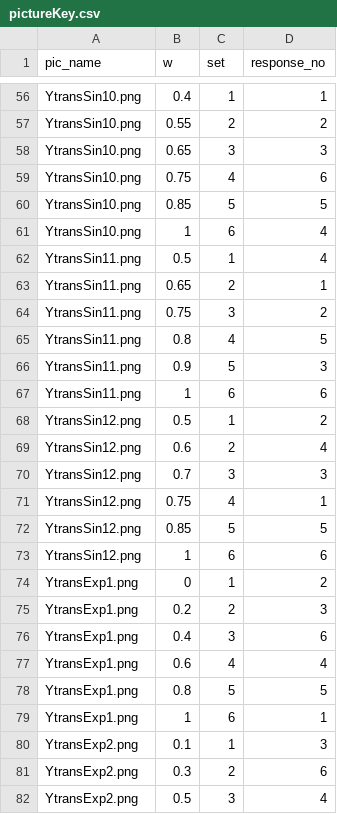
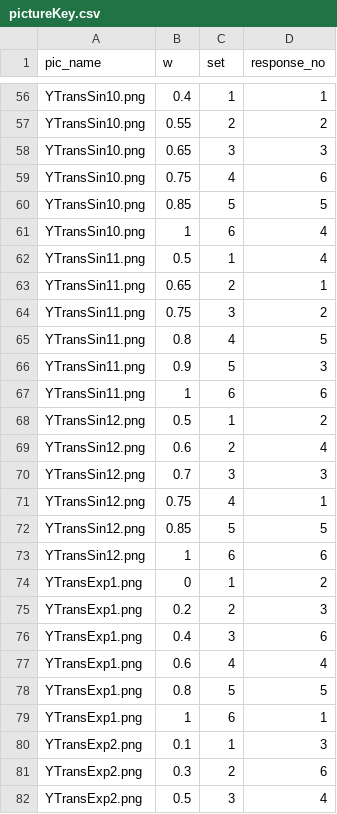
Before and after one commit to srvanderplas/LieFactorSine, a CSV file: data/pictureKey.csv, drawn as a sheet; only a part is shown, gaps mark what is left out; the diff covers the shown part only.

```diff
--- a/data/pictureKey.csv
+++ b/data/pictureKey.csv
@@ -56,27 +56,27 @@
-"YtransSin10.png",0.4,1,1
-"YtransSin10.png",0.55,2,2
-"YtransSin10.png",0.65,3,3
-"YtransSin10.png",0.75,4,6
-"YtransSin10.png",0.85,5,5
-"YtransSin10.png",1,6,4
-"YtransSin11.png",0.5,1,4
-"YtransSin11.png",0.65,2,1
-"YtransSin11.png",0.75,3,2
-"YtransSin11.png",0.8,4,5
-"YtransSin11.png",0.9,5,3
-"YtransSin11.png",1,6,6
-"YtransSin12.png",0.5,1,2
-"YtransSin12.png",0.6,2,4
-"YtransSin12.png",0.7,3,3
-"YtransSin12.png",0.75,4,1
-"YtransSin12.png",0.85,5,5
-"YtransSin12.png",1,6,6
-"YtransExp1.png",0,1,2
-"YtransExp1.png",0.2,2,3
-"YtransExp1.png",0.4,3,6
-"YtransExp1.png",0.6,4,4
-"YtransExp1.png",0.8,5,5
-"YtransExp1.png",1,6,1
-"YtransExp2.png",0.1,1,3
-"YtransExp2.png",0.3,2,6
-"YtransExp2.png",0.5,3,4
+"YTransSin10.png",0.4,1,1
+"YTransSin10.png",0.55,2,2
+"YTransSin10.png",0.65,3,3
+"YTransSin10.png",0.75,4,6
+"YTransSin10.png",0.85,5,5
+"YTransSin10.png",1,6,4
+"YTransSin11.png",0.5,1,4
+"YTransSin11.png",0.65,2,1
+"YTransSin11.png",0.75,3,2
+"YTransSin11.png",0.8,4,5
+"YTransSin11.png",0.9,5,3
+"YTransSin11.png",1,6,6
+"YTransSin12.png",0.5,1,2
+"YTransSin12.png",0.6,2,4
+"YTransSin12.png",0.7,3,3
+"YTransSin12.png",0.75,4,1
+"YTransSin12.png",0.85,5,5
+"YTransSin12.png",1,6,6
+"YTransExp1.png",0,1,2
+"YTransExp1.png",0.2,2,3
+"YTransExp1.png",0.4,3,6
+"YTransExp1.png",0.6,4,4
+"YTransExp1.png",0.8,5,5
+"YTransExp1.png",1,6,1
+"YTransExp2.png",0.1,1,3
+"YTransExp2.png",0.3,2,6
+"YTransExp2.png",0.5,3,4
```
Also changed, not shown: 165 edited cells elsewhere in this file, 2 other files.
